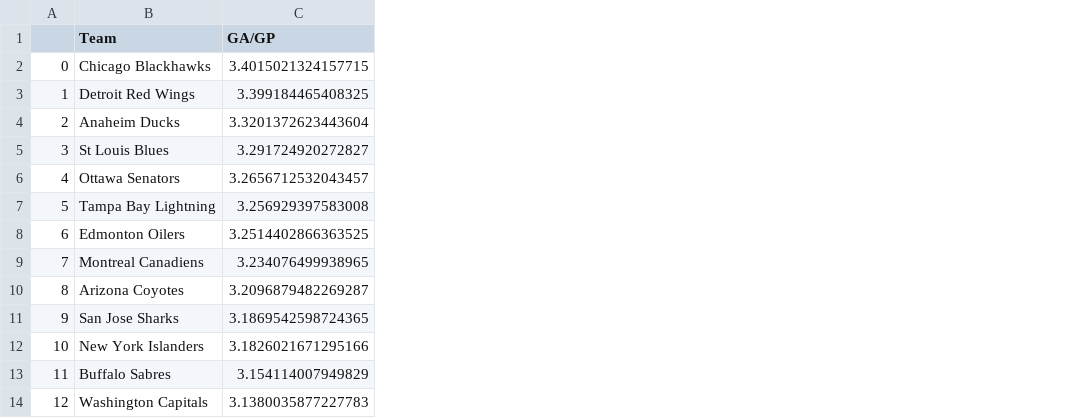
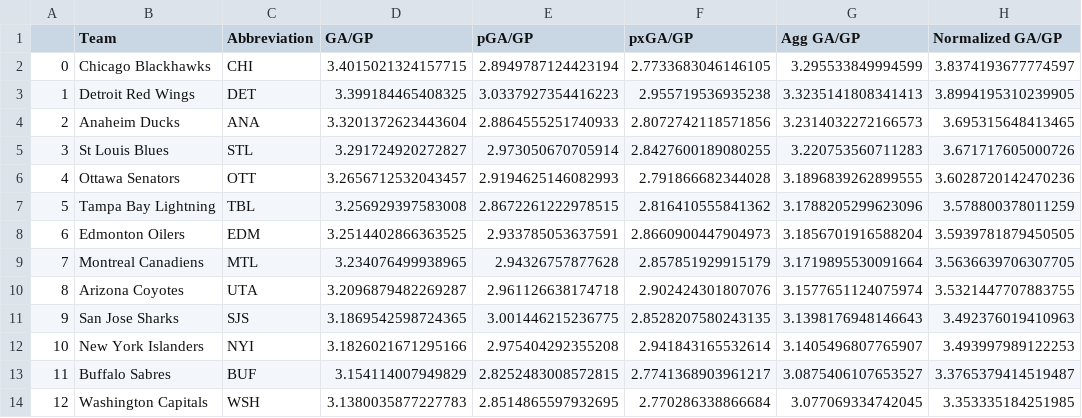
Before and after one commit to andrewderango/IceAnalytics, a CSV file: Sim Engine Data/Projections/Teams/2025_team_projections.csv, drawn as a sheet; only a part is shown; the diff names each change by its address in the sheet, - before the commit and + after, or states it on an @@ line.

```diff
--- a/Sim Engine Data/Projections/Teams/2025_team_projections.csv
+++ b/Sim Engine Data/Projections/Teams/2025_team_projections.csv
+column C (Abbreviation), rows 2-14: CHI | DET | ANA | STL | OTT | TBL | EDM | MTL | UTA | SJS | NYI | BUF | WSH
+column E (pGA/GP), rows 2-14: 2.8949787124423194 | 3.0337927354416223 | 2.8864555251740933 | 2.973050670705914 | 2.9194625146082993 | 2.8672261222978515 | 2.933785053637591 | 2.94326757877628 | 2.961126638174718 | 3.001446215236775 | 2.975404292355208 | 2.8252483008572815 | 2.8514865597932695
+column F (pxGA/GP), rows 2-14: 2.7733683046146105 | 2.955719536935238 | 2.8072742118571856 | 2.8427600189080255 | 2.791866682344028 | 2.816410555841362 | 2.8660900447904973 | 2.857851929915179 | 2.902424301807076 | 2.8528207580243135 | 2.941843165532614 | 2.7741368903961217 | 2.770286338866684
+column G (Agg GA/GP), rows 2-14: 3.295533849994599 | 3.3235141808341413 | 3.2314032272166573 | 3.220753560711283 | 3.1896839262899555 | 3.1788205299623096 | 3.1856701916588204 | 3.1719895530091664 | 3.1577651124075974 | 3.1398176948146643 | 3.1405496807765907 | 3.0875406107653527 | 3.077069334742045
+column H (Normalized GA/GP), rows 2-14: 3.8374193677774597 | 3.8994195310239905 | 3.695315648413465 | 3.671717605000726 | 3.6028720142470236 | 3.578800378011259 | 3.5939781879450505 | 3.5636639706307705 | 3.5321447707883755 | 3.492376019410963 | 3.493997989122253 | 3.3765379414519487 | 3.353335184251985
```
Also changed, not shown: Sim Engine Data/Projections/Teams/2025_team_aggregated_projections.csv, 8 other files.
